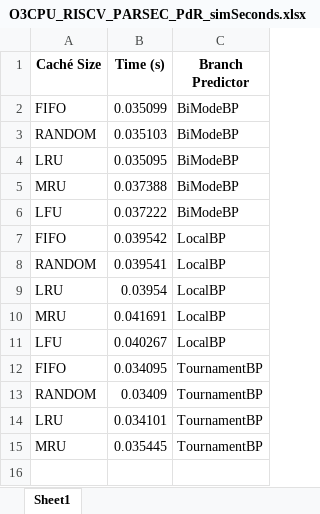
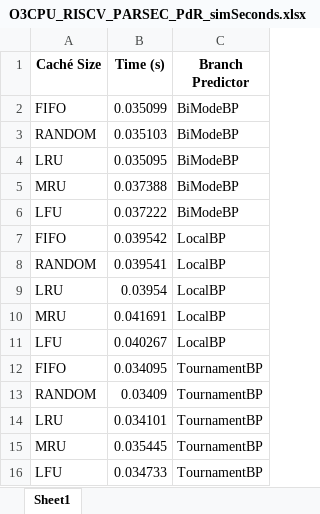
Before and after one commit to IgnacioCarazo/project_3_computer_architecture_1_2024_s1, an Excel workbook: tables/O3CPU/RISCV/O3CPU_RISCV_PARSEC_PdR_simSeconds.xlsx, sheet Sheet1, drawn as a sheet; values as stored, in another font and other column widths than the file's, no borders; the diff names each change by its address in the sheet, - before the commit and + after, or states it on an @@ line.

```diff
--- a/tables/O3CPU/RISCV/O3CPU_RISCV_PARSEC_PdR_simSeconds.xlsx (sheet Sheet1)
+++ b/tables/O3CPU/RISCV/O3CPU_RISCV_PARSEC_PdR_simSeconds.xlsx (sheet Sheet1)
+row 16: LFU | 0.034733 | TournamentBP
```
Also changed, not shown: tables/O3CPU/RISCV/O3CPU_RISCV_PARSEC_PdR_Dcache-hits.xlsx, tables/O3CPU/RISCV/O3CPU_RISCV_PARSEC_PdR_Dcache-missess.xlsx, 4 other files.
